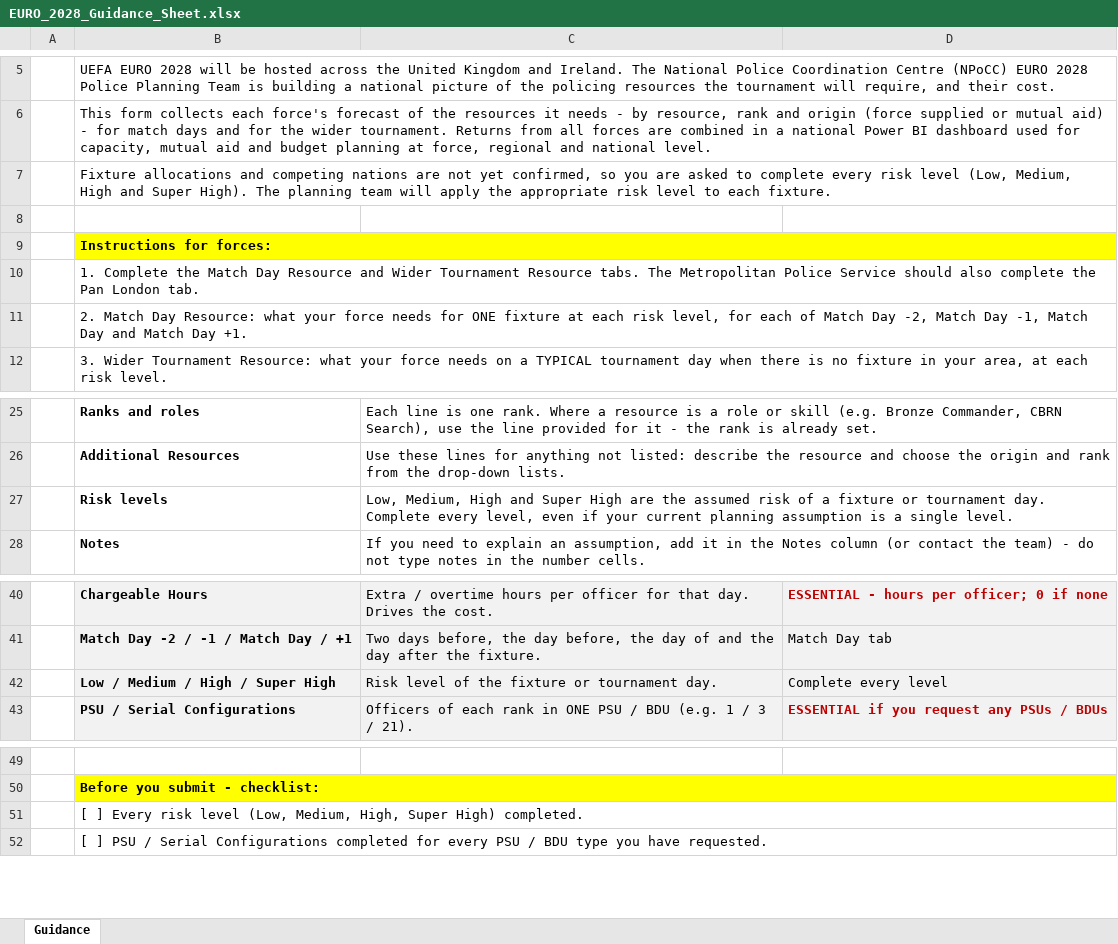
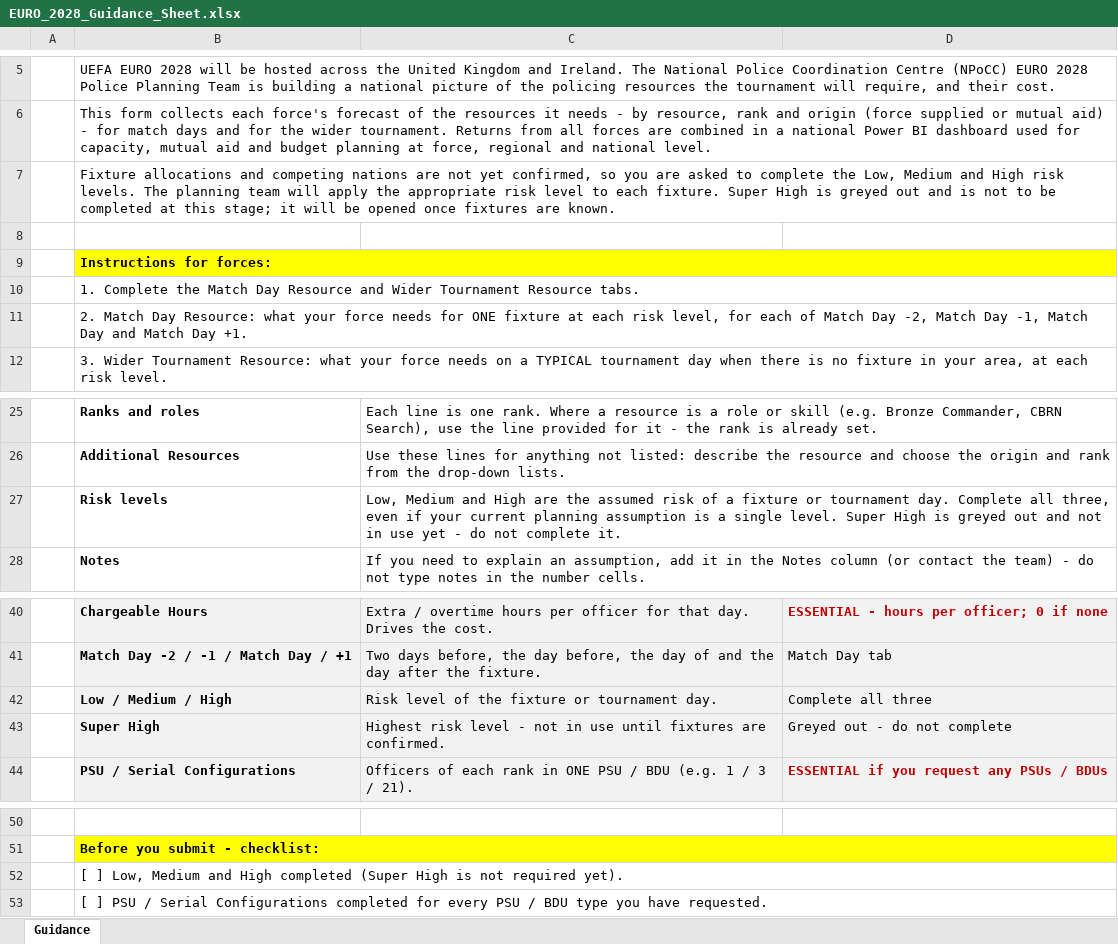
Before and after one commit to akbar786-ctrl/swiftflow-sites, an Excel workbook: euro2028/v3_template/output/EURO_2028_Guidance_Sheet.xlsx, sheet Guidance, drawn as a sheet; only a part is shown, gaps mark what is left out; values as stored, in another font and other column widths than the file's, no borders; addresses are those after the commit; the diff names each change by its address in the sheet, - before the commit and + after, or states it on an @@ line.

```diff
--- a/euro2028/v3_template/output/EURO_2028_Guidance_Sheet.xlsx (sheet Guidance)
+++ b/euro2028/v3_template/output/EURO_2028_Guidance_Sheet.xlsx (sheet Guidance)
-B7: …to complete every risk level (Low, Medium, High and Super High). The planning team will apply the appropriate risk level to each fixture.
+B7: …to complete the Low, Medium and High risk levels. The planning team will apply the appropriate risk level to each fixture. Super High is greyed out and is not to be completed at this stage; it will be opened once fixtures are known.
-B10: …Resource tabs. The Metropolitan Police Service should also complete the Pan London tab.
+B10: …Resource tabs.
-C27: Low, Medium, High and Super High are the assumed risk of a fixture or tournament day. Complete every level, even if your current planning assumption is a single level.
+C27: Low, Medium and High are the assumed risk of a fixture or tournament day. Complete all three, even if your current planning assumption is a single level. Super High is greyed out and not in use yet - do not complete it.
-B42: Low / Medium / High / Super High
+B42: Low / Medium / High
-D42: Complete every level
+D42: Complete all three
+row 43:  | Super High | Highest risk level - not in use until fixtures are confirmed. | Greyed out - do not complete
-B52: [ ] Every risk level (Low, Medium, High, Super High) completed.
+B52: [ ] Low, Medium and High completed (Super High is not required yet).
```
Also changed, not shown: 2 other files.
